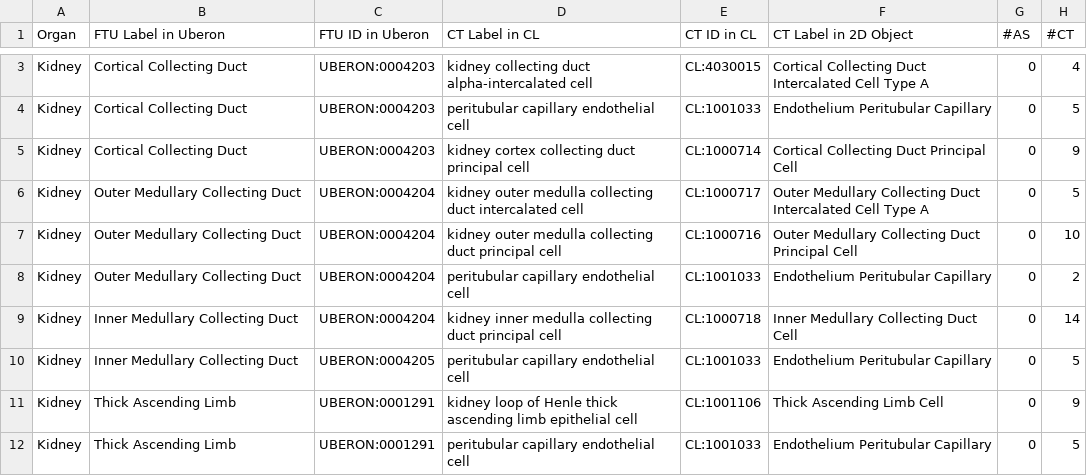
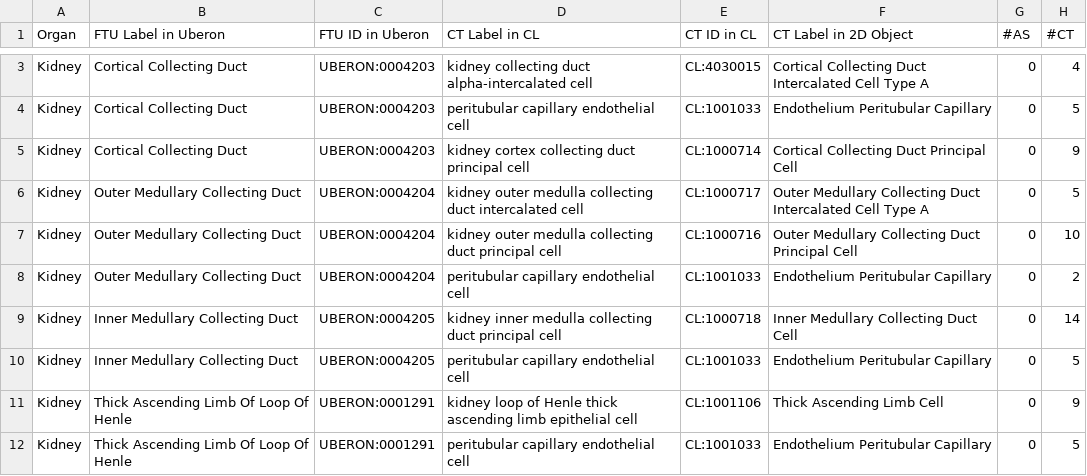
Before and after one commit to cns-iu/hra-ftu-explorer-supporting-information, a CSV file: ref_data/FTU Cell Count Table - Cell_Type_Count.csv, drawn as a sheet; only a part is shown, gaps mark what is left out; the diff covers the shown part only.

```diff
--- a/ref_data/FTU Cell Count Table - Cell_Type_Count.csv
+++ b/ref_data/FTU Cell Count Table - Cell_Type_Count.csv
@@ -8,5 +8,5 @@ Kidney,Outer Medullary Collecting Duct,UBERON:0004204,kidney outer medulla colle
 Kidney,Outer Medullary Collecting Duct,UBERON:0004204,peritubular capillary endothelial cell,CL:1001033,Endothelium Peritubular Capillary,0,2
-Kidney,Inner Medullary Collecting Duct,UBERON:0004204,kidney inner medulla collecting duct principal cell,CL:1000718,Inner Medullary Collecting Duct Cell,0,14
+Kidney,Inner Medullary Collecting Duct,UBERON:0004205,kidney inner medulla collecting duct principal cell,CL:1000718,Inner Medullary Collecting Duct Cell,0,14
 Kidney,Inner Medullary Collecting Duct,UBERON:0004205,peritubular capillary endothelial cell,CL:1001033,Endothelium Peritubular Capillary,0,5
-Kidney,Thick Ascending Limb,UBERON:0001291,kidney loop of Henle thick ascending limb epithelial cell,CL:1001106,Thick Ascending Limb Cell,0,9
-Kidney,Thick Ascending Limb,UBERON:0001291,peritubular capillary endothelial cell,CL:1001033,Endothelium Peritubular Capillary,0,5
+Kidney,Thick Ascending Limb Of Loop Of Henle,UBERON:0001291,kidney loop of Henle thick ascending limb epithelial cell,CL:1001106,Thick Ascending Limb Cell,0,9
+Kidney,Thick Ascending Limb Of Loop Of Henle,UBERON:0001291,peritubular capillary endothelial cell,CL:1001033,Endothelium Peritubular Capillary,0,5
```
Also changed, not shown: 22 edited cells elsewhere in this file, output/FTU-CT-AnnTool-level-info.csv.
